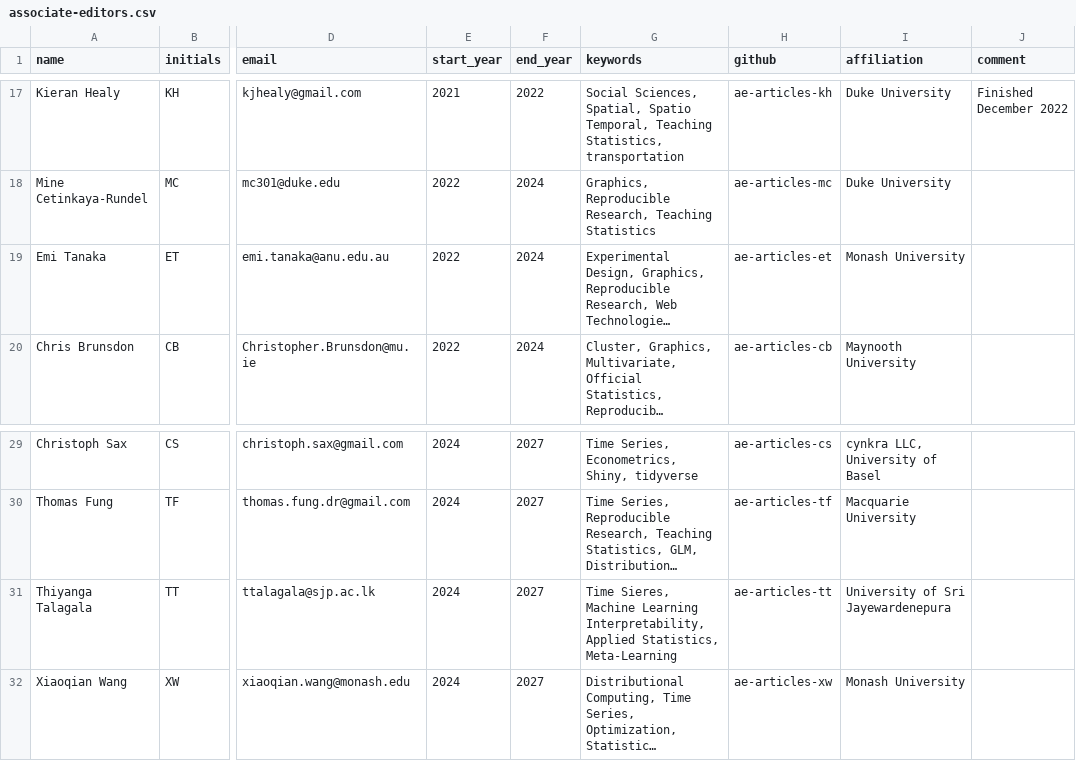
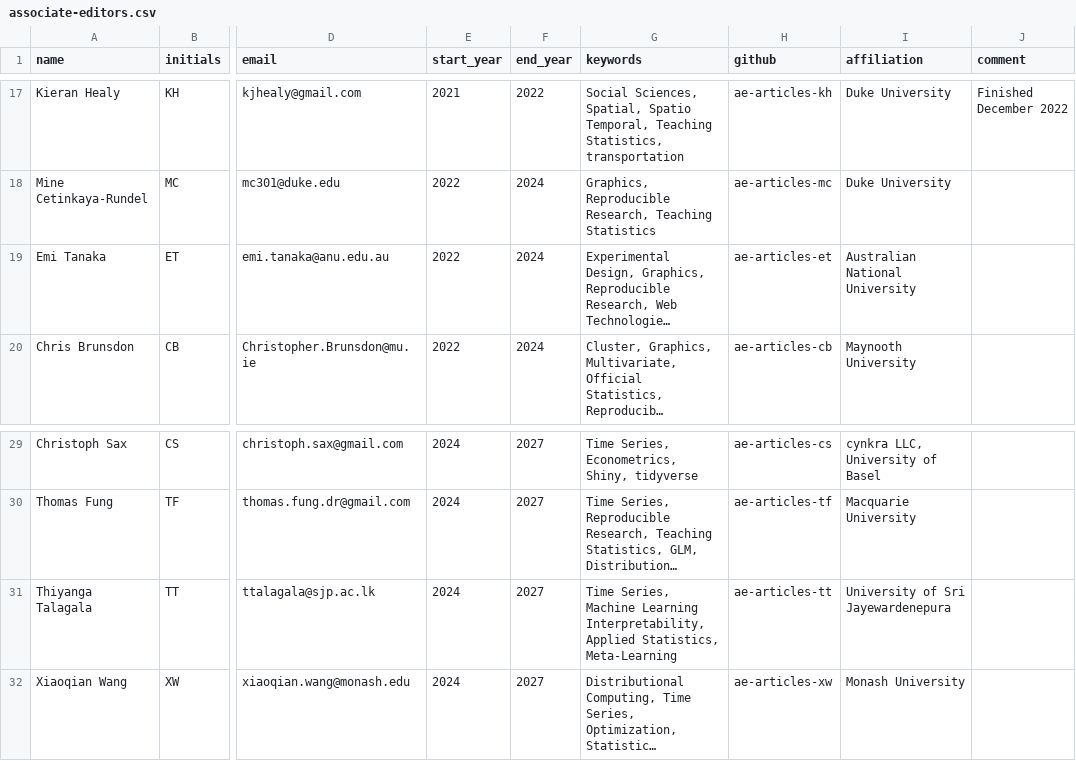
Before and after one commit to rjournal/rj, a CSV file: inst/associate-editors.csv, drawn as a sheet; only a part is shown, gaps mark what is left out; long unchanged cells end in …; the diff names each change by its address in the sheet, - before the commit and + after, or states it on an @@ line.

Commit message:
Corrected errors in AE csv

```diff
--- a/inst/associate-editors.csv
+++ b/inst/associate-editors.csv
-I19 (affiliation): Monash University
+I19 (affiliation): Australian National University
-G31 (keywords): Time Sieres, Machine Learning…
+G31 (keywords): Time Series, Machine Learning…
```
